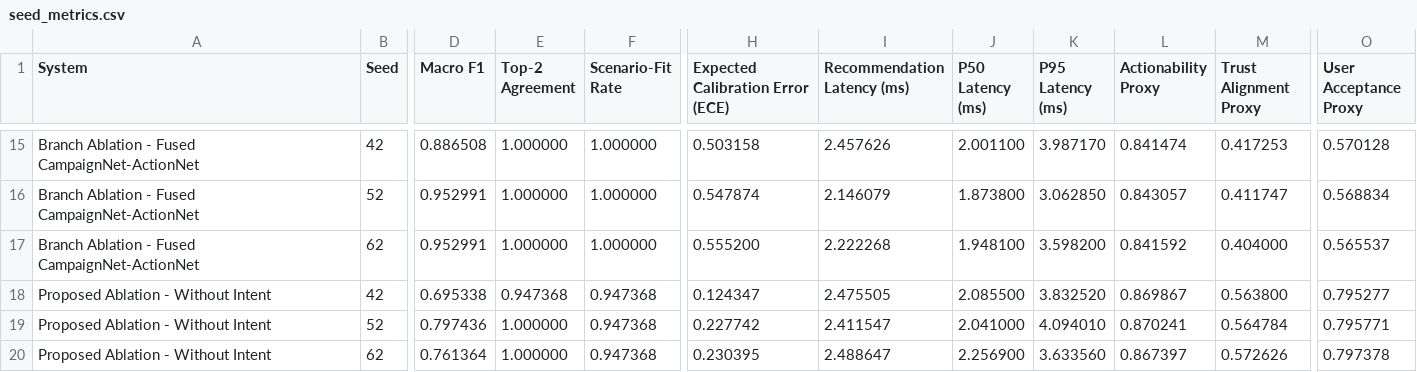
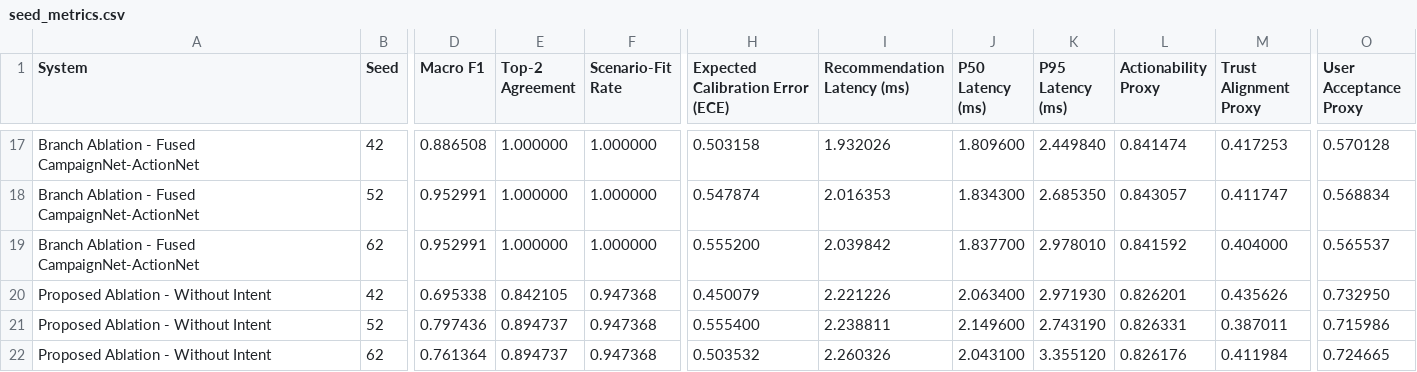
Before and after one commit to j1ngy0ng/FYP-Desicion-Support-System, a CSV file: outputs/confirmatory_evaluation/seed_metrics.csv, drawn as a sheet; only a part is shown, gaps mark what is left out; addresses are those after the commit; the diff covers the shown part only; the diff names each change by its address in the sheet, - before the commit and + after, or states it on an @@ line.

```diff
--- a/outputs/confirmatory_evaluation/seed_metrics.csv
+++ b/outputs/confirmatory_evaluation/seed_metrics.csv
-I17 (Recommendation Latency (ms)): 2.457626
+I17 (Recommendation Latency (ms)): 1.932026
-J17 (P50 Latency (ms)): 2.001100
+J17 (P50 Latency (ms)): 1.809600
-K17 (P95 Latency (ms)): 3.987170
+K17 (P95 Latency (ms)): 2.449840
-I18 (Recommendation Latency (ms)): 2.146079
+I18 (Recommendation Latency (ms)): 2.016353
-J18 (P50 Latency (ms)): 1.873800
+J18 (P50 Latency (ms)): 1.834300
-K18 (P95 Latency (ms)): 3.062850
+K18 (P95 Latency (ms)): 2.685350
-I19 (Recommendation Latency (ms)): 2.222268
+I19 (Recommendation Latency (ms)): 2.039842
-J19 (P50 Latency (ms)): 1.948100
+J19 (P50 Latency (ms)): 1.837700
-K19 (P95 Latency (ms)): 3.598200
+K19 (P95 Latency (ms)): 2.978010
-E20 (Top-2 Agreement): 0.947368
+E20 (Top-2 Agreement): 0.842105
-H20 (Expected Calibration Error (ECE)): 0.124347
+H20 (Expected Calibration Error (ECE)): 0.450079
-I20 (Recommendation Latency (ms)): 2.475505
+I20 (Recommendation Latency (ms)): 2.221226
-J20 (P50 Latency (ms)): 2.085500
+J20 (P50 Latency (ms)): 2.063400
-K20 (P95 Latency (ms)): 3.832520
+K20 (P95 Latency (ms)): 2.971930
-L20 (Actionability Proxy): 0.869867
+L20 (Actionability Proxy): 0.826201
-M20 (Trust Alignment Proxy): 0.563800
+M20 (Trust Alignment Proxy): 0.435626
-O20 (User Acceptance Proxy): 0.795277
+O20 (User Acceptance Proxy): 0.732950
-E21:E22 (Top-2 Agreement): 1.000000
+E21:E22 (Top-2 Agreement): 0.894737
-H21 (Expected Calibration Error (ECE)): 0.227742
+H21 (Expected Calibration Error (ECE)): 0.555400
-I21 (Recommendation Latency (ms)): 2.411547
+I21 (Recommendation Latency (ms)): 2.238811
-J21 (P50 Latency (ms)): 2.041000
+J21 (P50 Latency (ms)): 2.149600
-K21 (P95 Latency (ms)): 4.094010
+K21 (P95 Latency (ms)): 2.743190
-L21 (Actionability Proxy): 0.870241
+L21 (Actionability Proxy): 0.826331
-M21 (Trust Alignment Proxy): 0.564784
+M21 (Trust Alignment Proxy): 0.387011
-O21 (User Acceptance Proxy): 0.795771
+O21 (User Acceptance Proxy): 0.715986
-H22 (Expected Calibration Error (ECE)): 0.230395
+H22 (Expected Calibration Error (ECE)): 0.503532
-I22 (Recommendation Latency (ms)): 2.488647
+I22 (Recommendation Latency (ms)): 2.260326
-J22 (P50 Latency (ms)): 2.256900
+J22 (P50 Latency (ms)): 2.043100
-K22 (P95 Latency (ms)): 3.633560
+K22 (P95 Latency (ms)): 3.355120
-L22 (Actionability Proxy): 0.867397
+L22 (Actionability Proxy): 0.826176
-M22 (Trust Alignment Proxy): 0.572626
+M22 (Trust Alignment Proxy): 0.411984
-O22 (User Acceptance Proxy): 0.797378
+O22 (User Acceptance Proxy): 0.724665
```
Also changed, not shown: 2 added rows and 122 edited cells elsewhere in this file, outputs/confirmatory_evaluation/metrics.csv, 41 other files.
